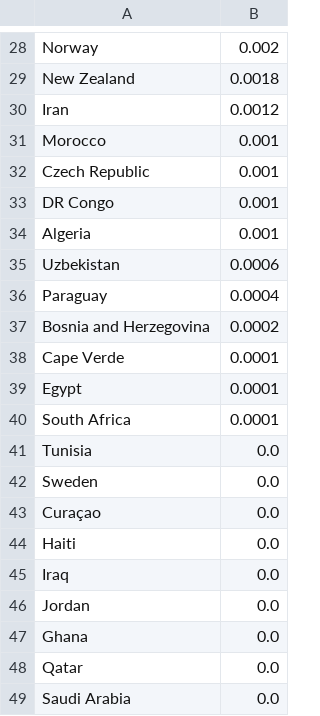
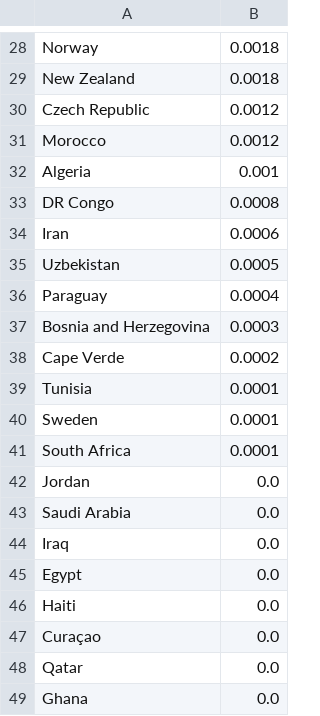
Before and after one commit to Mowy2001/wc26, a CSV file: outputs/distinct_scorers.csv, drawn as a sheet; only a part is shown, gaps mark what is left out; removed rows and columns are numbered as before the commit, all else as after; the diff covers the shown part only; the diff names each change by its address in the sheet, - before the commit and + after, or states it on an @@ line.

```diff
--- a/outputs/distinct_scorers.csv
+++ b/outputs/distinct_scorers.csv
-B28: 0.002
+B28: 0.0018
-A30: Iran
+A30: Czech Republic
-B31: 0.001
+B31: 0.0012
-row 32: Czech Republic | 0.001
-row 33: DR Congo | 0.001
+row 33: DR Congo | 0.0008
+row 34: Iran | 0.0006
-B35: 0.0006
+B35: 0.0005
-B37: 0.0002
+B37: 0.0003
-B38: 0.0001
+B38: 0.0002
-A39: Egypt
+A39: Tunisia
+row 40: Sweden | 0.0001
@@ row 46 moved to row 42: Jordan @@
@@ row 49 moved to row 43: Saudi Arabia @@
@@ row 45 moved to row 44: Iraq @@
+row 45: Egypt | 0.0
-A46: Tunisia
+A46: Haiti
-row 42: Sweden | 0.0
-row 44: Haiti | 0.0
```
Also changed, not shown: 6 added rows, 6 removed rows and 20 edited cells elsewhere in this file, outputs/bracket.csv, outputs/golden_boot.csv, 14 other files.
